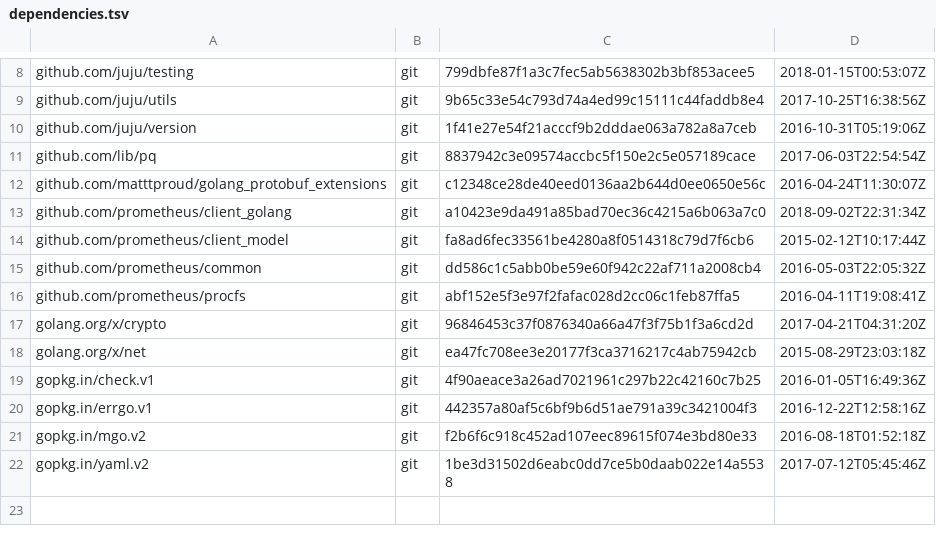
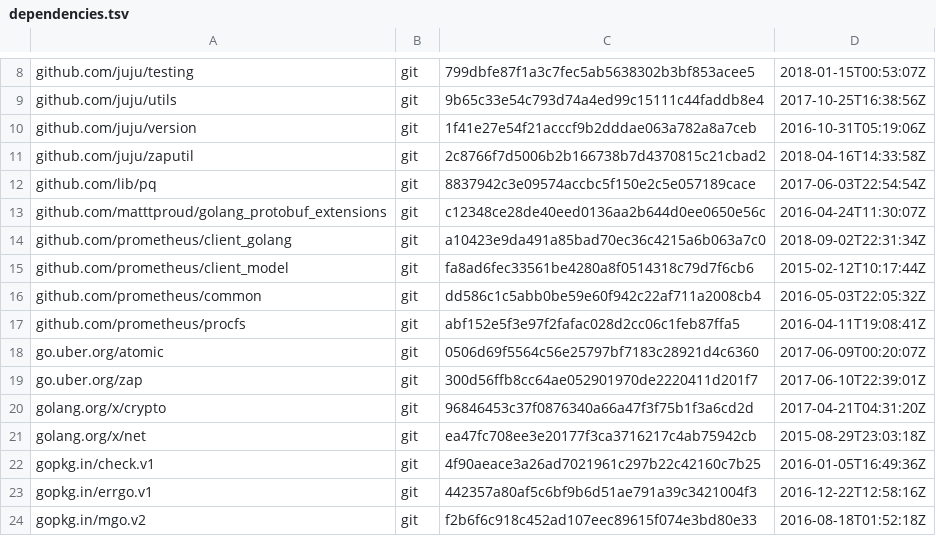
Before and after one commit to tasdomas/monitoring, a TSV file: dependencies.tsv, drawn as a sheet; only a part is shown, gaps mark what is left out; the shorter side is filled out with more unchanged rows; the diff names each change by its address in the sheet, - before the commit and + after, or states it on an @@ line.

```diff
--- a/dependencies.tsv
+++ b/dependencies.tsv
+row 11: github.com/juju/zaputil | git | 2c8766f7d5006b2b166738b7d4370815c21cbad2 | 2018-04-16T14:33:58Z
+row 18: go.uber.org/atomic | git | 0506d69f5564c56e25797bf7183c28921d4c6360 | 2017-06-09T00:20:07Z
+row 19: go.uber.org/zap | git | 300d56ffb8cc64ae052901970de2220411d201f7 | 2017-06-10T22:39:01Z
```
Also changed, not shown: 4 other files.
